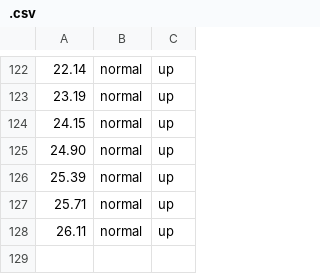
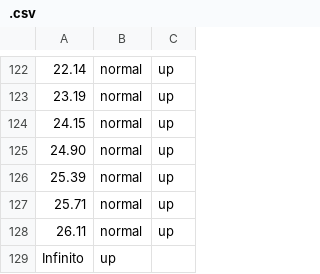
Before and after one commit to phamcindy619/RhythmGameJam, a CSV file: RhythmGameJam/Assets/Csv/.csv, drawn as a sheet; only a part is shown, gaps mark what is left out.

```diff
--- a/RhythmGameJam/Assets/Csv/.csv
+++ b/RhythmGameJam/Assets/Csv/.csv
@@ -128 +128,2 @@
 26.11,normal,up
+Infinito,up
```
Also changed, not shown: 9 other files.
